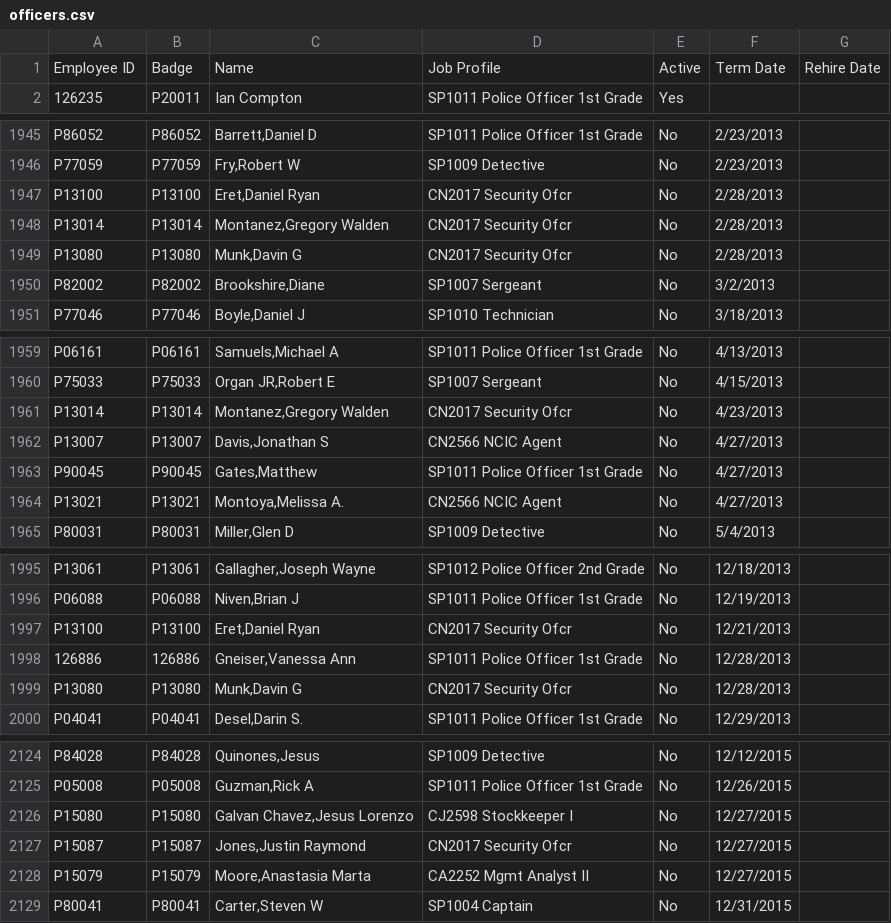
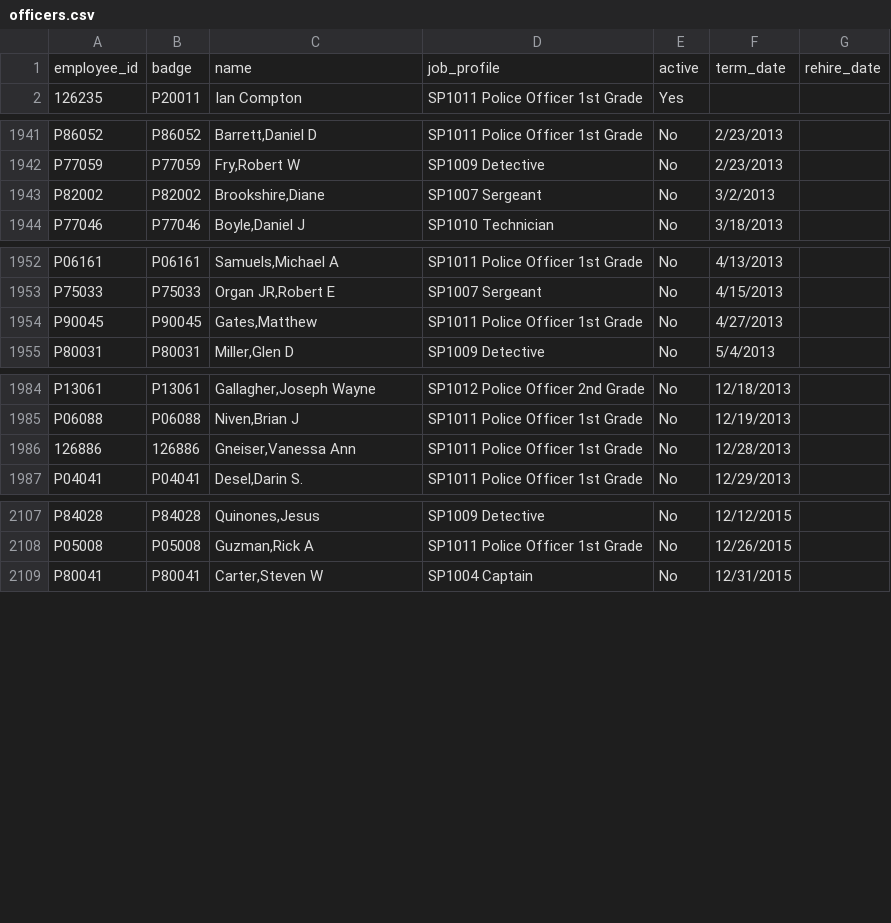
Before and after one commit to spinfooser/dpd-police-statistics, a CSV file: data_files/officers.csv, drawn as a sheet; only a part is shown, gaps mark what is left out; the diff covers the shown part only.

```diff
--- a/data_files/officers.csv
+++ b/data_files/officers.csv
@@ -1,2 +1,2 @@
-Employee ID,Badge,Name,Job Profile,Active,Term Date,Rehire Date
+employee_id,badge,name,job_profile,active,term_date,rehire_date
 126235,P20011,Ian Compton,SP1011 Police Officer 1st Grade,Yes,,
@@ -1946,5 +1942,2 @@ P86052,P86052,"Barrett,Daniel D",SP1011 Police Officer 1st Grade,No,2/23/2013,
 P77059,P77059,"Fry,Robert W",SP1009 Detective,No,2/23/2013,
-P13100,P13100,"Eret,Daniel Ryan",CN2017 Security Ofcr,No,2/28/2013,
-P13014,P13014,"Montanez,Gregory Walden",CN2017 Security Ofcr,No,2/28/2013,
-P13080,P13080,"Munk,Davin G",CN2017 Security Ofcr,No,2/28/2013,
 P82002,P82002,"Brookshire,Diane",SP1007 Sergeant,No,3/2/2013,
@@ -1960,6 +1953,3 @@ P06161,P06161,"Samuels,Michael A",SP1011 Police Officer 1st Grade,No,4/13/2013,
 P75033,P75033,"Organ JR,Robert E",SP1007 Sergeant,No,4/15/2013,
-P13014,P13014,"Montanez,Gregory Walden",CN2017 Security Ofcr,No,4/23/2013,
-P13007,P13007,"Davis,Jonathan S",CN2566 NCIC Agent,No,4/27/2013,
 P90045,P90045,"Gates,Matthew",SP1011 Police Officer 1st Grade,No,4/27/2013,
-P13021,P13021,"Montoya,Melissa A.",CN2566 NCIC Agent,No,4/27/2013,
 P80031,P80031,"Miller,Glen D",SP1009 Detective,No,5/4/2013,
@@ -1996,5 +1985,3 @@ P13061,P13061,"Gallagher,Joseph Wayne",SP1012 Police Officer 2nd Grade,No,12/18/
 P06088,P06088,"Niven,Brian J",SP1011 Police Officer 1st Grade,No,12/19/2013,
-P13100,P13100,"Eret,Daniel Ryan",CN2017 Security Ofcr,No,12/21/2013,
 126886,126886,"Gneiser,Vanessa Ann",SP1011 Police Officer 1st Grade,No,12/28/2013,
-P13080,P13080,"Munk,Davin G",CN2017 Security Ofcr,No,12/28/2013,
 P04041,P04041,"Desel,Darin S.",SP1011 Police Officer 1st Grade,No,12/29/2013,
@@ -2125,5 +2108,2 @@ P84028,P84028,"Quinones,Jesus",SP1009 Detective,No,12/12/2015,
 P05008,P05008,"Guzman,Rick A",SP1011 Police Officer 1st Grade,No,12/26/2015,
-P15080,P15080,"Galvan Chavez,Jesus Lorenzo",CJ2598 Stockkeeper I,No,12/27/2015,
-P15087,P15087,"Jones,Justin Raymond",CN2017 Security Ofcr,No,12/27/2015,
-P15079,P15079,"Moore,Anastasia Marta",CA2252 Mgmt Analyst II,No,12/27/2015,
 P80041,P80041,"Carter,Steven W",SP1004 Captain,No,12/31/2015,
```
Also changed, not shown: 9 removed rows elsewhere in this file, 9 other files.
